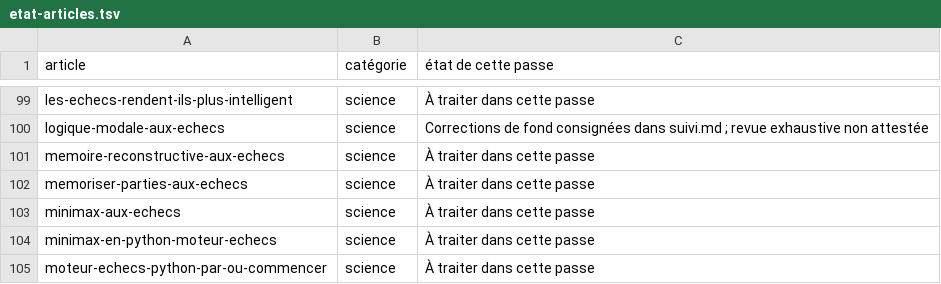
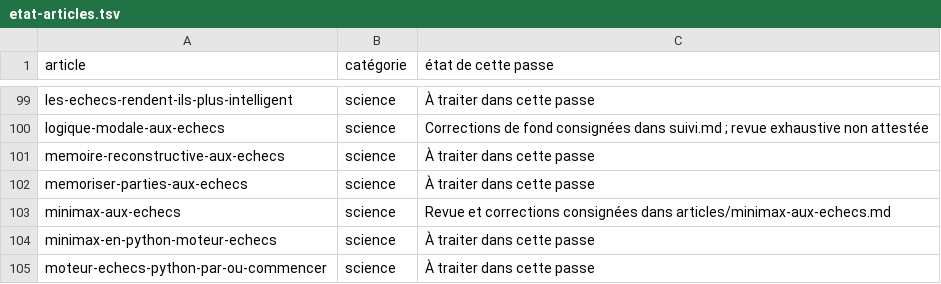
Before and after one commit to Frozalex/blogdungaucher, a TSV file: docs/corrections-editoriales/etat-articles.tsv, drawn as a sheet; only a part is shown, gaps mark what is left out.

Commit message:
fix(minimax): préciser les garanties et supprimer les profondeurs humaines arbitraires

```diff
--- a/docs/corrections-editoriales/etat-articles.tsv
+++ b/docs/corrections-editoriales/etat-articles.tsv
@@ -102,3 +102,3 @@ memoire-reconstructive-aux-echecs	science	À traiter dans cette passe
 memoriser-parties-aux-echecs	science	À traiter dans cette passe
-minimax-aux-echecs	science	À traiter dans cette passe
+minimax-aux-echecs	science	Revue et corrections consignées dans articles/minimax-aux-echecs.md
 minimax-en-python-moteur-echecs	science	À traiter dans cette passe
```
Also changed, not shown: 3 other files.
